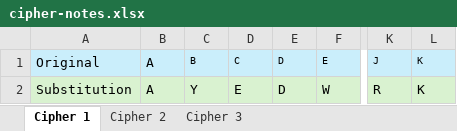
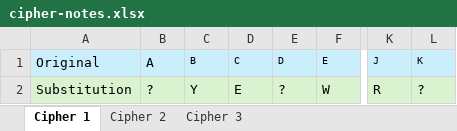
Before and after one commit to dej345/cryptography-exercises, an Excel workbook: cw/docs/cipher-notes.xlsx, sheet Cipher 1, drawn as a sheet; only a part is shown, gaps mark what is left out; values as stored, in another font and other column widths than the file's, no borders; the diff names each change by its address in the sheet, - before the commit and + after, or states it on an @@ line.

```diff
--- a/cw/docs/cipher-notes.xlsx (sheet Cipher 1)
+++ b/cw/docs/cipher-notes.xlsx (sheet Cipher 1)
-B2 (A): A
+B2 (A): ?
-E2 (D): D
+E2 (D): ?
-L2 (K): K
+L2 (K): ?
```
Also changed, not shown: sheet Cipher 3, 10 other files.
